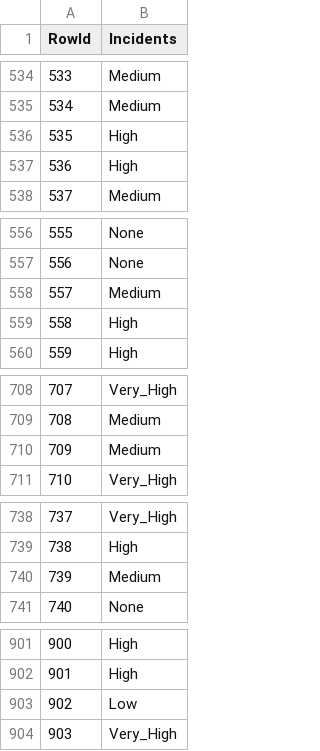
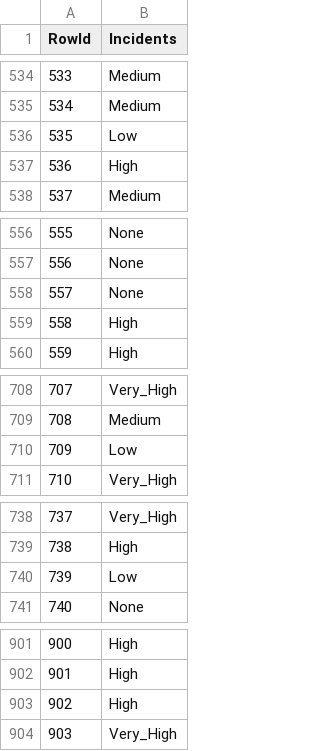
Before and after one commit to DiogoVieira63/DAA, a CSV file: competicao/tentativa.csv, drawn as a sheet; only a part is shown, gaps mark what is left out; the diff covers the shown part only.

```diff
--- a/competicao/tentativa.csv
+++ b/competicao/tentativa.csv
@@ -535,3 +535,3 @@ RowId,Incidents
 534,Medium
-535,High
+535,Low
 536,High
@@ -557,3 +557,3 @@ RowId,Incidents
 556,None
-557,Medium
+557,None
 558,High
@@ -709,3 +709,3 @@ RowId,Incidents
 708,Medium
-709,Medium
+709,Low
 710,Very_High
@@ -739,3 +739,3 @@ RowId,Incidents
 738,High
-739,Medium
+739,Low
 740,None
@@ -902,3 +902,3 @@ RowId,Incidents
 901,High
-902,Low
+902,High
 903,Very_High
```
Also changed, not shown: 16 edited cells elsewhere in this file, 2 other files.
